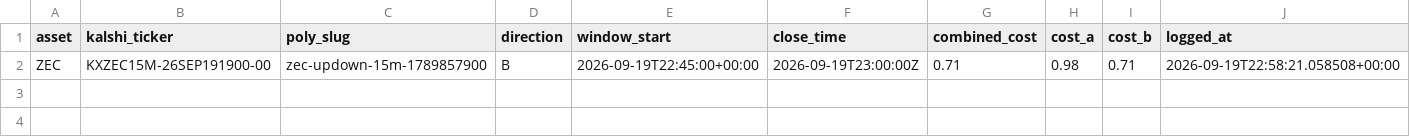
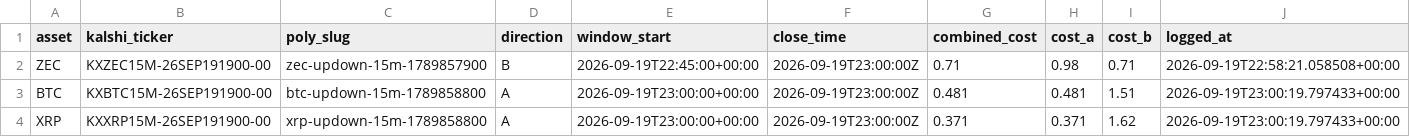
Before and after one commit to Prinxe-crypto/Gap-maker, a CSV file: open_positions.csv, drawn as a sheet; the diff names each change by its address in the sheet, - before the commit and + after, or states it on an @@ line.

```diff
--- a/open_positions.csv
+++ b/open_positions.csv
+row 3: BTC | KXBTC15M-26SEP191900-00 | btc-updown-15m-1789858800 | A | 2026-09-19T23:00:00+00:00 | 2026-09-19T23:00:00Z | 0.481 | 0.481 | 1.51 | 2026-09-19T23:00:19.797433+00:00
+row 4: XRP | KXXRP15M-26SEP191900-00 | xrp-updown-15m-1789858800 | A | 2026-09-19T23:00:00+00:00 | 2026-09-19T23:00:00Z | 0.371 | 0.371 | 1.62 | 2026-09-19T23:00:19.797433+00:00
```
